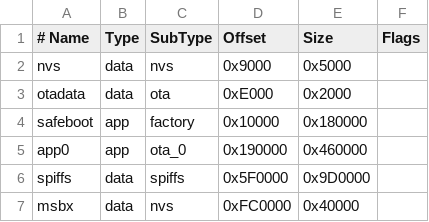
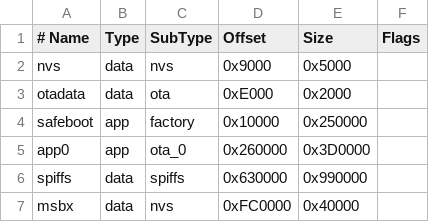
Before and after one commit to TheHexaMaster/Tasmota_Hexa, a CSV file: partitions/hexaos.csv, drawn as a sheet.

```diff
--- a/partitions/hexaos.csv
+++ b/partitions/hexaos.csv
@@ -3,5 +3,5 @@ nvs,      data, nvs,     0x9000,  0x5000,
 otadata,  data, ota,     0xE000,  0x2000,
-safeboot, app,  factory, 0x10000, 0x180000,
-app0,     app,  ota_0,   0x190000,0x460000,
-spiffs,   data, spiffs,  0x5F0000,0x9D0000,
+safeboot, app,  factory, 0x10000, 0x250000,
+app0,     app,  ota_0,   0x260000,0x3D0000,
+spiffs,   data, spiffs,  0x630000,0x990000,
 msbx,     data, nvs,     0xFC0000,0x40000,
```
Also changed, not shown: 19 other files.
